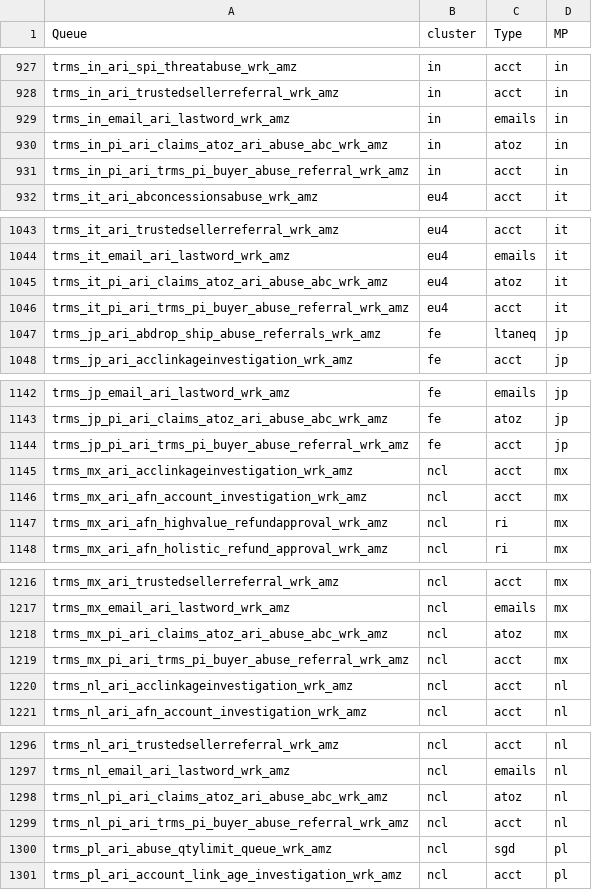
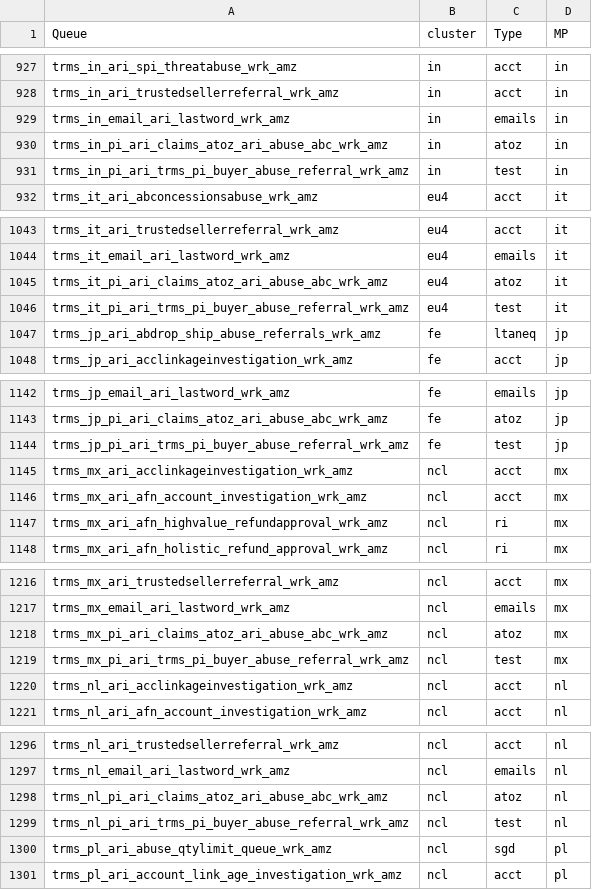
Before and after one commit to nikhilsaps/AutoQSR, a CSV file: Integrated/assets/typedict.csv, drawn as a sheet; only a part is shown, gaps mark what is left out; the diff covers the shown part only.

```diff
--- a/Integrated/assets/typedict.csv
+++ b/Integrated/assets/typedict.csv
@@ -930,3 +930,3 @@ trms_in_email_ari_lastword_wrk_amz,in,emails,in
 trms_in_pi_ari_claims_atoz_ari_abuse_abc_wrk_amz,in,atoz,in
-trms_in_pi_ari_trms_pi_buyer_abuse_referral_wrk_amz,in,acct,in
+trms_in_pi_ari_trms_pi_buyer_abuse_referral_wrk_amz,in,test,in
 trms_it_ari_abconcessionsabuse_wrk_amz,eu4,acct,it
@@ -1045,3 +1045,3 @@ trms_it_email_ari_lastword_wrk_amz,eu4,emails,it
 trms_it_pi_ari_claims_atoz_ari_abuse_abc_wrk_amz,eu4,atoz,it
-trms_it_pi_ari_trms_pi_buyer_abuse_referral_wrk_amz,eu4,acct,it
+trms_it_pi_ari_trms_pi_buyer_abuse_referral_wrk_amz,eu4,test,it
 trms_jp_ari_abdrop_ship_abuse_referrals_wrk_amz,fe,ltaneq,jp
@@ -1143,3 +1143,3 @@ trms_jp_email_ari_lastword_wrk_amz,fe,emails,jp
 trms_jp_pi_ari_claims_atoz_ari_abuse_abc_wrk_amz,fe,atoz,jp
-trms_jp_pi_ari_trms_pi_buyer_abuse_referral_wrk_amz,fe,acct,jp
+trms_jp_pi_ari_trms_pi_buyer_abuse_referral_wrk_amz,fe,test,jp
 trms_mx_ari_acclinkageinvestigation_wrk_amz,ncl,acct,mx
@@ -1218,3 +1218,3 @@ trms_mx_email_ari_lastword_wrk_amz,ncl,emails,mx
 trms_mx_pi_ari_claims_atoz_ari_abuse_abc_wrk_amz,ncl,atoz,mx
-trms_mx_pi_ari_trms_pi_buyer_abuse_referral_wrk_amz,ncl,acct,mx
+trms_mx_pi_ari_trms_pi_buyer_abuse_referral_wrk_amz,ncl,test,mx
 trms_nl_ari_acclinkageinvestigation_wrk_amz,ncl,acct,nl
@@ -1298,3 +1298,3 @@ trms_nl_email_ari_lastword_wrk_amz,ncl,emails,nl
 trms_nl_pi_ari_claims_atoz_ari_abuse_abc_wrk_amz,ncl,atoz,nl
-trms_nl_pi_ari_trms_pi_buyer_abuse_referral_wrk_amz,ncl,acct,nl
+trms_nl_pi_ari_trms_pi_buyer_abuse_referral_wrk_amz,ncl,test,nl
 trms_pl_ari_abuse_qtylimit_queue_wrk_amz,ncl,sgd,pl
```
Also changed, not shown: 16 edited cells elsewhere in this file, 5 other files.
